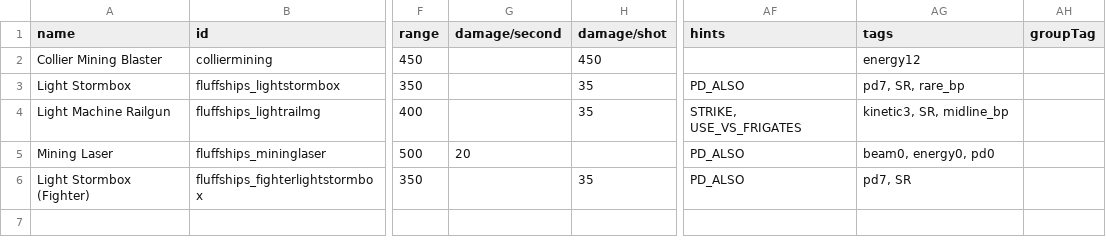
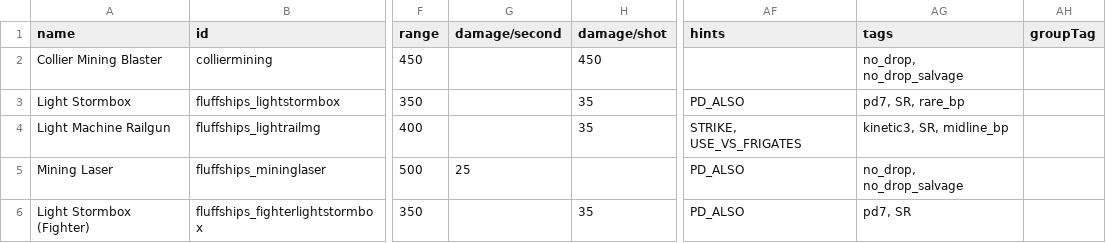
Before and after one commit to MrFluffster/fluffShipPack, a CSV file: data/weapons/weapon_data.csv, drawn as a sheet; only a part is shown, gaps mark what is left out; the diff names each change by its address in the sheet, - before the commit and + after, or states it on an @@ line.

```diff
--- a/data/weapons/weapon_data.csv
+++ b/data/weapons/weapon_data.csv
-AG2 (tags): energy12
+AG2 (tags): no_drop, no_drop_salvage
-G5 (damage/second): 20
+G5 (damage/second): 25
-AG5 (tags): beam0, energy0, pd0
+AG5 (tags): no_drop, no_drop_salvage
```
Also changed, not shown: data/config/vayraBounties/unique_bounty_data.csv, data/hulls/ship_data.csv, 2 other files.
